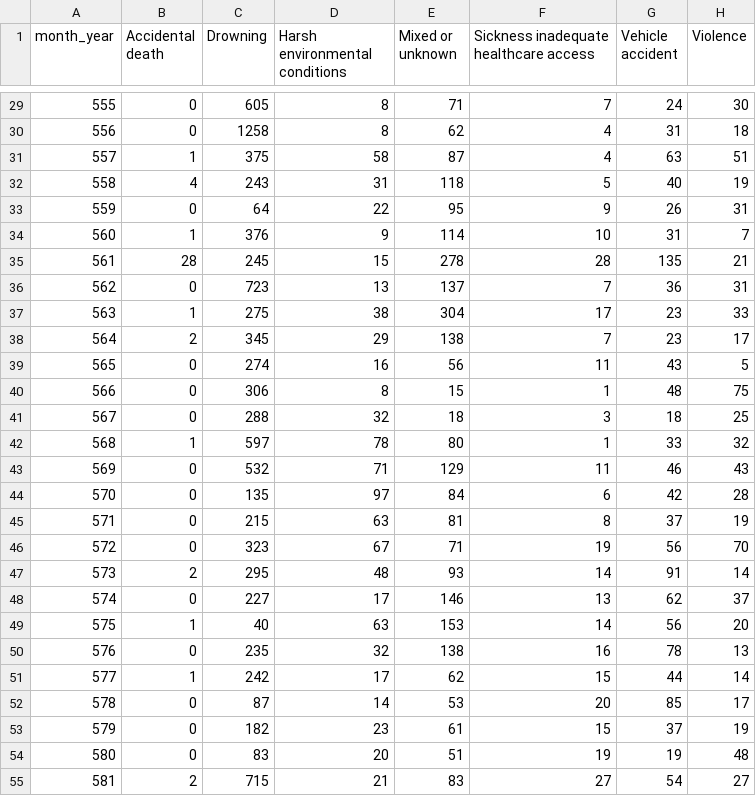
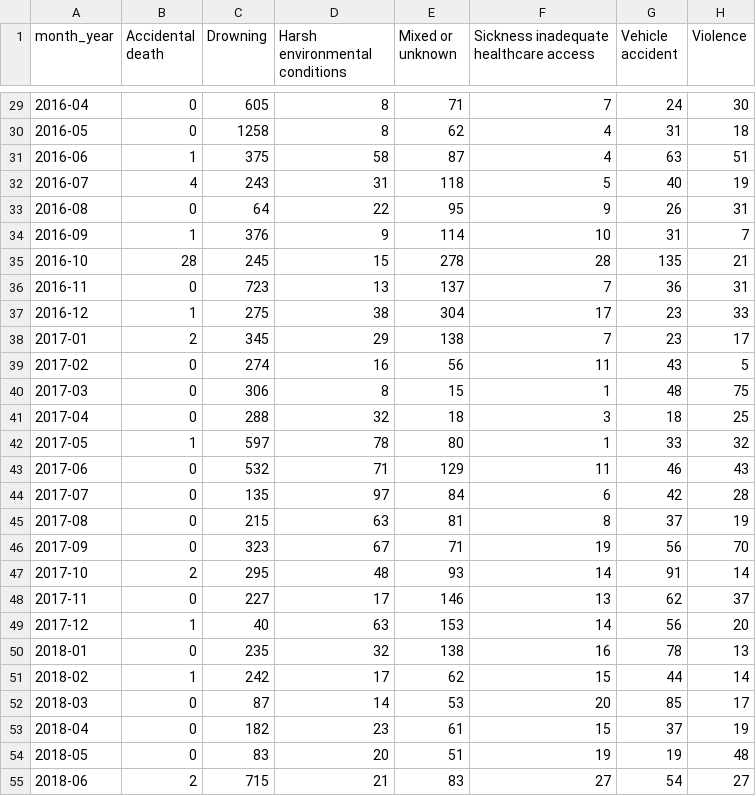
Before and after one commit to aadittambe/migrants, a CSV file: data/month_and_cause.csv, drawn as a sheet; only a part is shown, gaps mark what is left out; the diff covers the shown part only.

```diff
--- a/data/month_and_cause.csv
+++ b/data/month_and_cause.csv
@@ -29,27 +29,27 @@ month_year,Accidental death,Drowning,Harsh environmental conditions,Mixed or unk
-555,0,605,8,71,7,24,30
-556,0,1258,8,62,4,31,18
-557,1,375,58,87,4,63,51
-558,4,243,31,118,5,40,19
-559,0,64,22,95,9,26,31
-560,1,376,9,114,10,31,7
-561,28,245,15,278,28,135,21
-562,0,723,13,137,7,36,31
-563,1,275,38,304,17,23,33
-564,2,345,29,138,7,23,17
-565,0,274,16,56,11,43,5
-566,0,306,8,15,1,48,75
-567,0,288,32,18,3,18,25
-568,1,597,78,80,1,33,32
-569,0,532,71,129,11,46,43
-570,0,135,97,84,6,42,28
-571,0,215,63,81,8,37,19
-572,0,323,67,71,19,56,70
-573,2,295,48,93,14,91,14
-574,0,227,17,146,13,62,37
-575,1,40,63,153,14,56,20
-576,0,235,32,138,16,78,13
-577,1,242,17,62,15,44,14
-578,0,87,14,53,20,85,17
-579,0,182,23,61,15,37,19
-580,0,83,20,51,19,19,48
-581,2,715,21,83,27,54,27
+2016-04,0,605,8,71,7,24,30
+2016-05,0,1258,8,62,4,31,18
+2016-06,1,375,58,87,4,63,51
+2016-07,4,243,31,118,5,40,19
+2016-08,0,64,22,95,9,26,31
+2016-09,1,376,9,114,10,31,7
+2016-10,28,245,15,278,28,135,21
+2016-11,0,723,13,137,7,36,31
+2016-12,1,275,38,304,17,23,33
+2017-01,2,345,29,138,7,23,17
+2017-02,0,274,16,56,11,43,5
+2017-03,0,306,8,15,1,48,75
+2017-04,0,288,32,18,3,18,25
+2017-05,1,597,78,80,1,33,32
+2017-06,0,532,71,129,11,46,43
+2017-07,0,135,97,84,6,42,28
+2017-08,0,215,63,81,8,37,19
+2017-09,0,323,67,71,19,56,70
+2017-10,2,295,48,93,14,91,14
+2017-11,0,227,17,146,13,62,37
+2017-12,1,40,63,153,14,56,20
+2018-01,0,235,32,138,16,78,13
+2018-02,1,242,17,62,15,44,14
+2018-03,0,87,14,53,20,85,17
+2018-04,0,182,23,61,15,37,19
+2018-05,0,83,20,51,19,19,48
+2018-06,2,715,21,83,27,54,27
```
Also changed, not shown: 71 edited cells elsewhere in this file.
